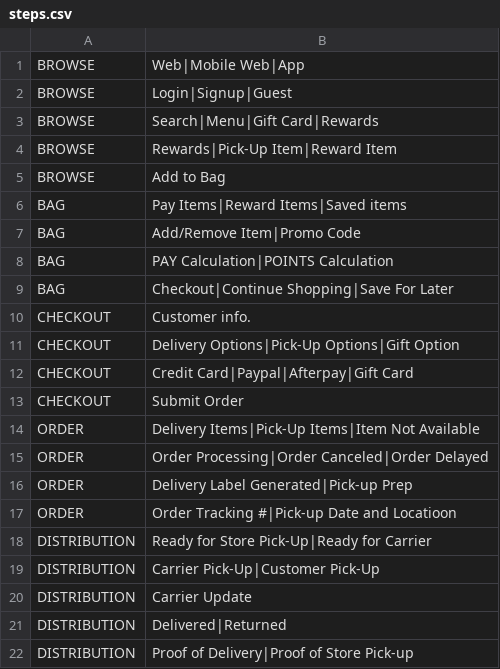
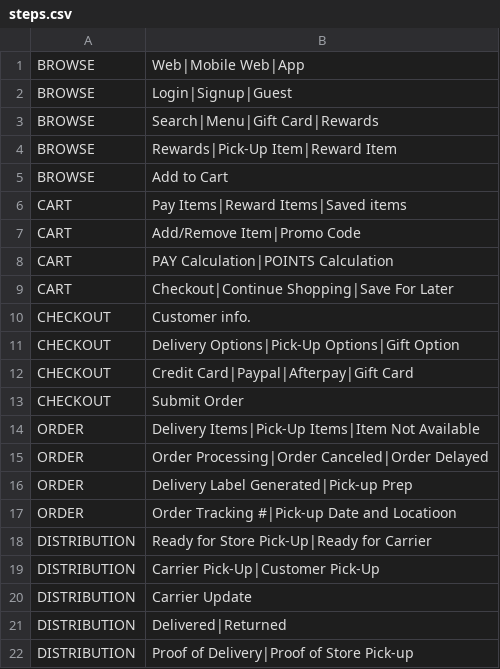
Before and after one commit to newrelic/nr1-pathpoint, a CSV file: setup/steps.csv, drawn as a sheet; the diff names each change by its address in the sheet, - before the commit and + after, or states it on an @@ line.

```diff
--- a/setup/steps.csv
+++ b/setup/steps.csv
-B5: Add to Bag
+B5: Add to Cart
-A6:A9: BAG
+A6:A9: CART
```
Also changed, not shown: setup/touchpoints.csv, 13 other files.
